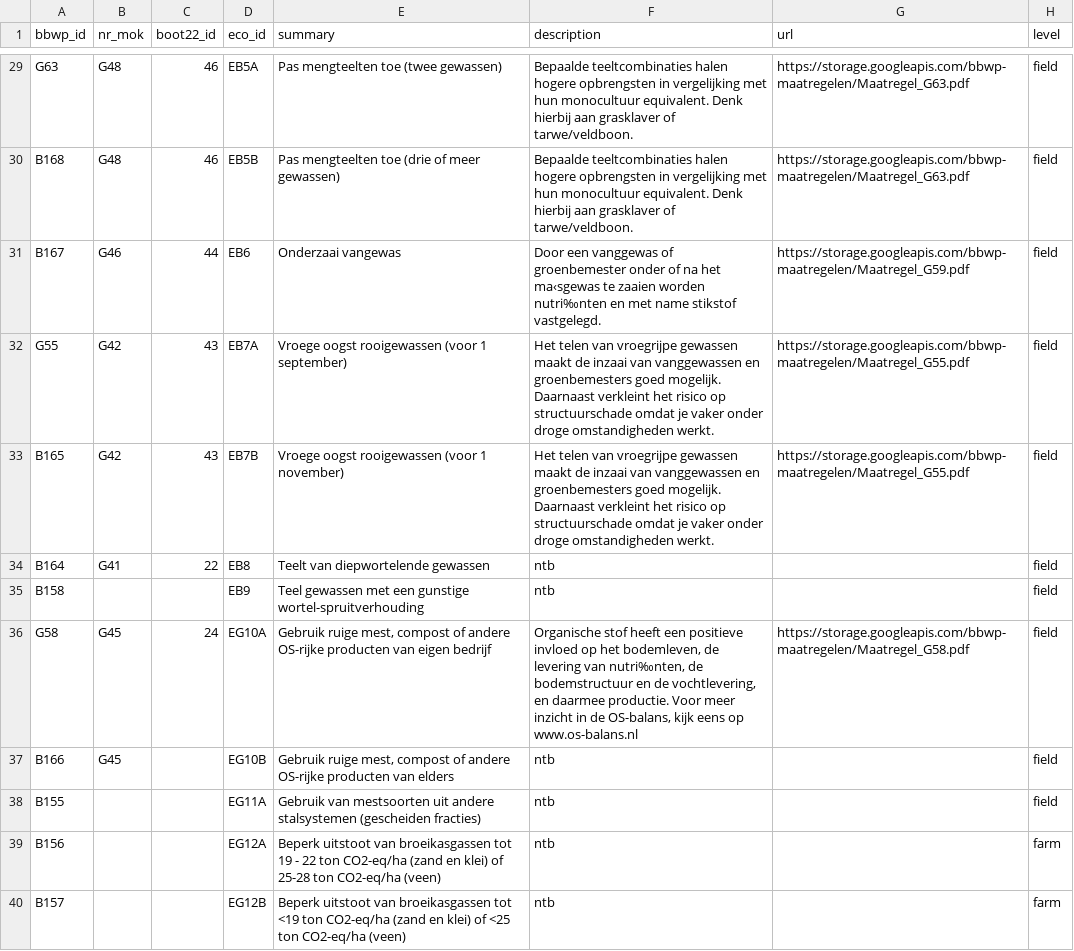
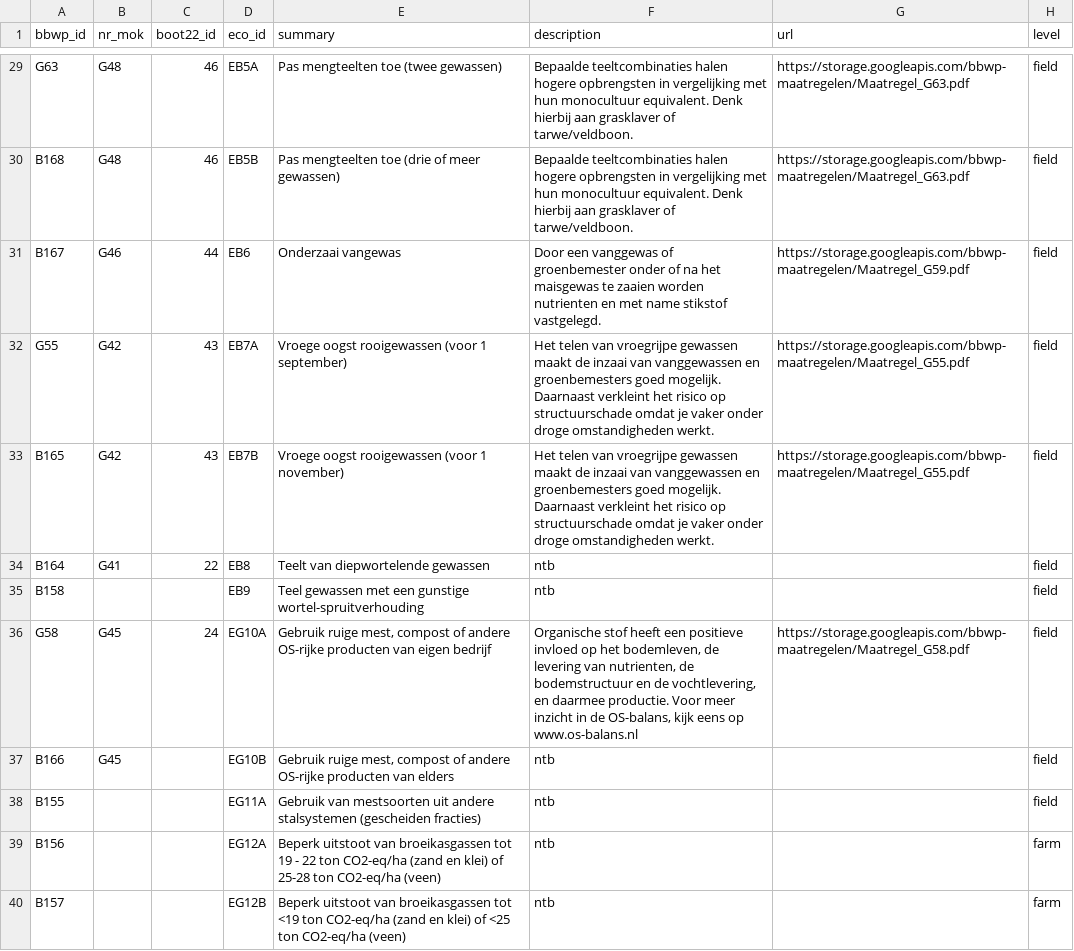
Before and after one commit to AgroCares/BedrijfsBodemWaterPlanCalculator, a CSV file: dev/measures.csv, drawn as a sheet; only a part is shown, gaps mark what is left out; the diff covers the shown part only; the diff names each change by its address in the sheet, - before the commit and + after, or states it on an @@ line.

```diff
--- a/dev/measures.csv
+++ b/dev/measures.csv
-F31 (description): …na het ma‹sgewas te zaaien worden nutri‰nten en met…
+F31 (description): …na het maisgewas te zaaien worden nutrienten en met…
-F36 (description): …levering van nutri‰nten, de bodemstructuur…
+F36 (description): …levering van nutrienten, de bodemstructuur…
```
Also changed, not shown: 15 edited cells elsewhere in this file, 1 other file.
